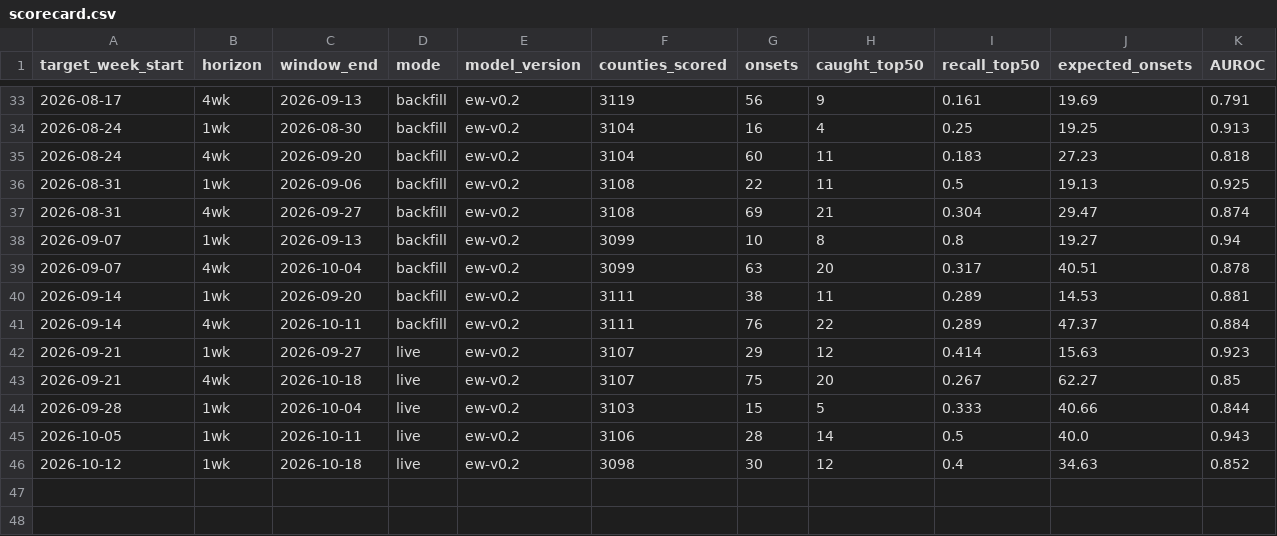
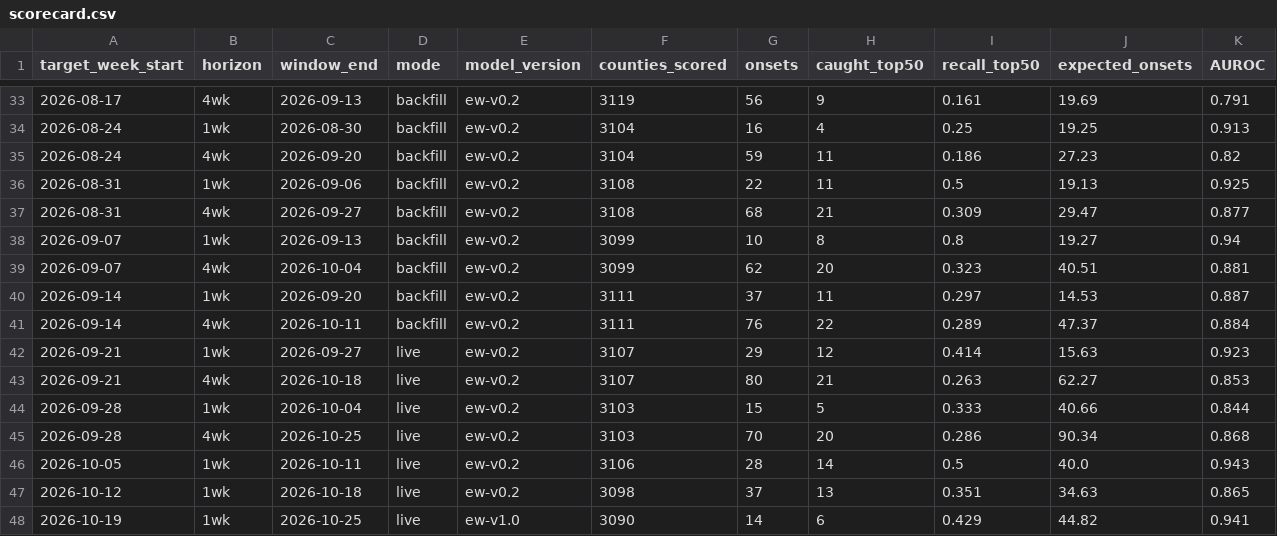
Before and after one commit to FarzinAhmadi/measles-risk-tracker, a CSV file: data/evaluation/scorecard.csv, drawn as a sheet; only a part is shown, gaps mark what is left out.

```diff
--- a/data/evaluation/scorecard.csv
+++ b/data/evaluation/scorecard.csv
@@ -34,13 +34,15 @@ target_week_start,horizon,window_end,mode,model_version,counties_scored,onsets,c
 2026-08-24,1wk,2026-08-30,backfill,ew-v0.2,3104,16,4,0.25,19.25,0.913
-2026-08-24,4wk,2026-09-20,backfill,ew-v0.2,3104,60,11,0.183,27.23,0.818
+2026-08-24,4wk,2026-09-20,backfill,ew-v0.2,3104,59,11,0.186,27.23,0.82
 2026-08-31,1wk,2026-09-06,backfill,ew-v0.2,3108,22,11,0.5,19.13,0.925
-2026-08-31,4wk,2026-09-27,backfill,ew-v0.2,3108,69,21,0.304,29.47,0.874
+2026-08-31,4wk,2026-09-27,backfill,ew-v0.2,3108,68,21,0.309,29.47,0.877
 2026-09-07,1wk,2026-09-13,backfill,ew-v0.2,3099,10,8,0.8,19.27,0.94
-2026-09-07,4wk,2026-10-04,backfill,ew-v0.2,3099,63,20,0.317,40.51,0.878
-2026-09-14,1wk,2026-09-20,backfill,ew-v0.2,3111,38,11,0.289,14.53,0.881
+2026-09-07,4wk,2026-10-04,backfill,ew-v0.2,3099,62,20,0.323,40.51,0.881
+2026-09-14,1wk,2026-09-20,backfill,ew-v0.2,3111,37,11,0.297,14.53,0.887
 2026-09-14,4wk,2026-10-11,backfill,ew-v0.2,3111,76,22,0.289,47.37,0.884
 2026-09-21,1wk,2026-09-27,live,ew-v0.2,3107,29,12,0.414,15.63,0.923
-2026-09-21,4wk,2026-10-18,live,ew-v0.2,3107,75,20,0.267,62.27,0.85
+2026-09-21,4wk,2026-10-18,live,ew-v0.2,3107,80,21,0.263,62.27,0.853
 2026-09-28,1wk,2026-10-04,live,ew-v0.2,3103,15,5,0.333,40.66,0.844
+2026-09-28,4wk,2026-10-25,live,ew-v0.2,3103,70,20,0.286,90.34,0.868
 2026-10-05,1wk,2026-10-11,live,ew-v0.2,3106,28,14,0.5,40.0,0.943
-2026-10-12,1wk,2026-10-18,live,ew-v0.2,3098,30,12,0.4,34.63,0.852
+2026-10-12,1wk,2026-10-18,live,ew-v0.2,3098,37,13,0.351,34.63,0.865
+2026-10-19,1wk,2026-10-25,live,ew-v1.0,3090,14,6,0.429,44.82,0.941
```
Also changed, not shown: data/archive/index.csv, data/evaluation/backtest_weekly.csv, 7 other files.
